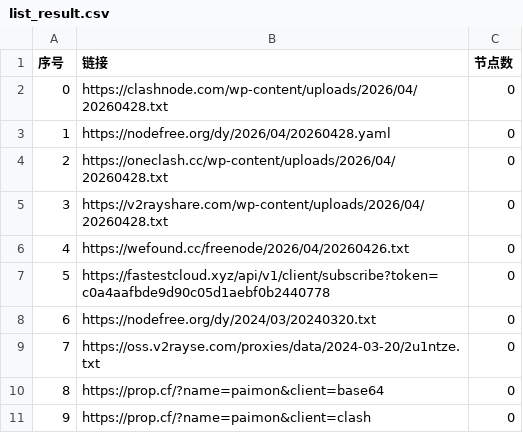
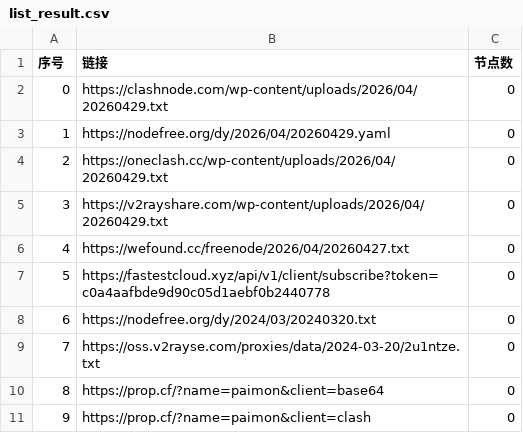
Before and after one commit to hellojimlee/AutoMergePublicNodes, a CSV file: list_result.csv, drawn as a sheet; only a part is shown.

```diff
--- a/list_result.csv
+++ b/list_result.csv
@@ -1,7 +1,7 @@
 序号,链接,节点数
-0,https://clashnode.com/wp-content/uploads/2026/04/20260428.txt,0
-1,https://nodefree.org/dy/2026/04/20260428.yaml,0
-2,https://oneclash.cc/wp-content/uploads/2026/04/20260428.txt,0
-3,https://v2rayshare.com/wp-content/uploads/2026/04/20260428.txt,0
-4,https://wefound.cc/freenode/2026/04/20260426.txt,0
+0,https://clashnode.com/wp-content/uploads/2026/04/20260429.txt,0
+1,https://nodefree.org/dy/2026/04/20260429.yaml,0
+2,https://oneclash.cc/wp-content/uploads/2026/04/20260429.txt,0
+3,https://v2rayshare.com/wp-content/uploads/2026/04/20260429.txt,0
+4,https://wefound.cc/freenode/2026/04/20260427.txt,0
 5,https://fastestcloud.xyz/api/v1/client/subscribe?token=c0a4aafbde9d90c05d1aebf0b2440778,0
```
Also changed, not shown: 2 other files.
